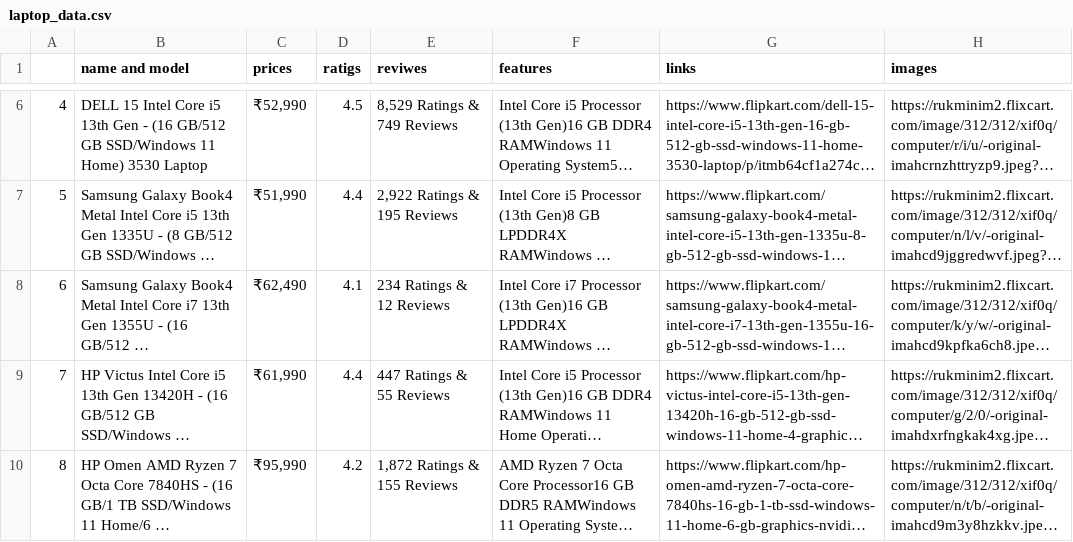
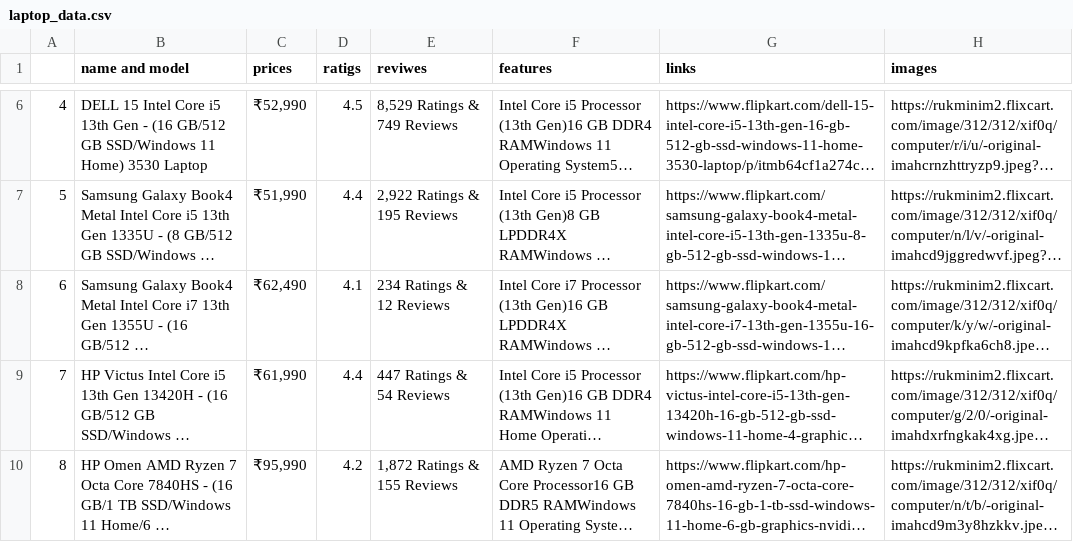
Before and after one commit to Prasad-Podilapu/flipkart-laptop-scraper, a CSV file: laptop_data.csv, drawn as a sheet; only a part is shown, gaps mark what is left out; long unchanged cells end in …; the diff names each change by its address in the sheet, - before the commit and + after, or states it on an @@ line.

Commit message:
flipkart scraping porject out put

```diff
--- a/laptop_data.csv
+++ b/laptop_data.csv
-E9 (reviwes): 447 Ratings & 55 Reviews
+E9 (reviwes): 447 Ratings & 54 Reviews
```
